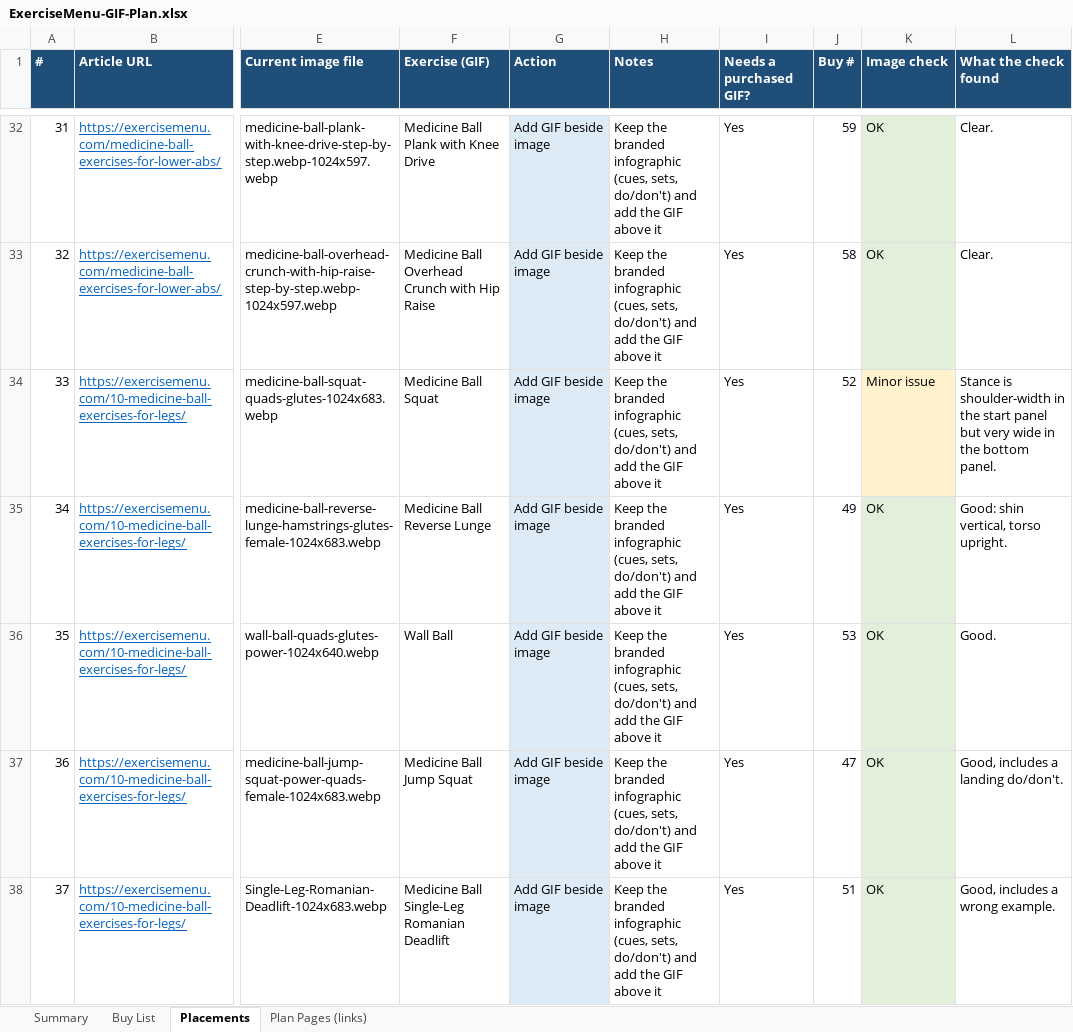
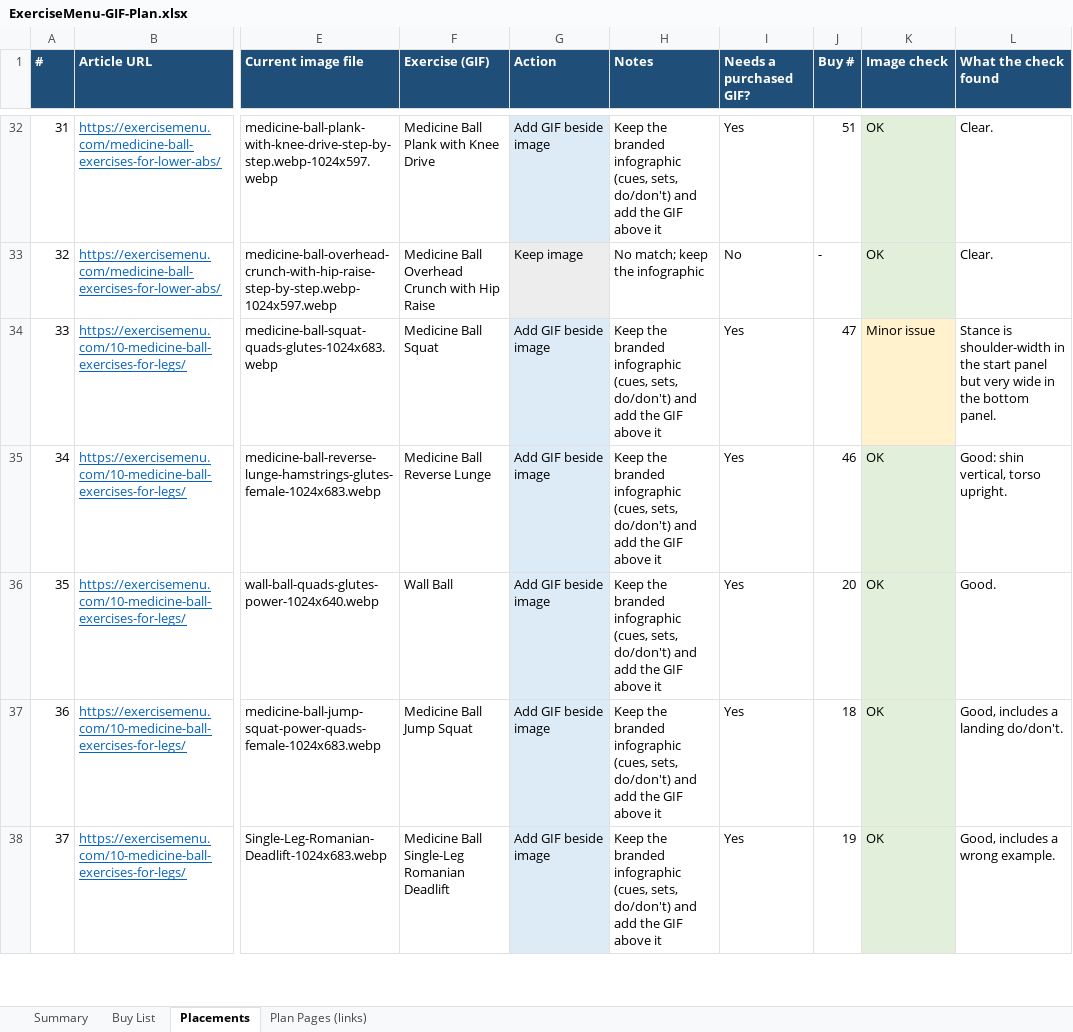
Before and after one commit to zubairlinkbuilder-alt/main, an Excel workbook: deliverables/ExerciseMenu-GIF-Plan.xlsx, sheet Placements, drawn as a sheet; only a part is shown, gaps mark what is left out; values as stored, in another font and other column widths than the file's, no borders; charts and pictures not drawn; the diff covers the shown part only; the diff names each change by its address in the sheet, - before the commit and + after, or states it on an @@ line.

```diff
--- a/deliverables/ExerciseMenu-GIF-Plan.xlsx (sheet Placements)
+++ b/deliverables/ExerciseMenu-GIF-Plan.xlsx (sheet Placements)
-J32 (Buy #): 59
+J32 (Buy #): 51
-G33 (Action): Add GIF beside image
+G33 (Action): Keep image
-H33 (Notes): Keep the branded infographic (cues, sets, do/don't) and add the GIF above it
+H33 (Notes): No match; keep the infographic
-I33 (Needs a purchased GIF?): Yes
+I33 (Needs a purchased GIF?): No
-J33 (Buy #): 58
+J33 (Buy #): -
-J34 (Buy #): 52
+J34 (Buy #): 47
-J35 (Buy #): 49
+J35 (Buy #): 46
-J36 (Buy #): 53
+J36 (Buy #): 20
-J37 (Buy #): 47
+J37 (Buy #): 18
-J38 (Buy #): 51
+J38 (Buy #): 19
```
Also changed, not shown: 102 edited cells elsewhere in this sheet, sheet Buy List, sheet Summary, formulas that keep their value, 1 other file.
